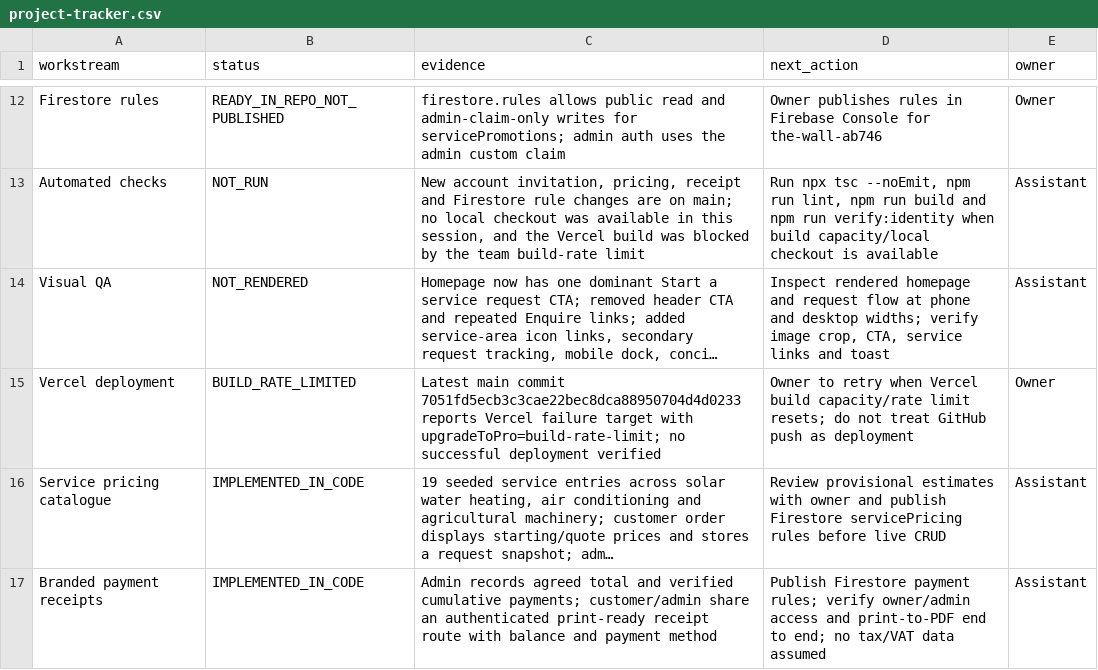
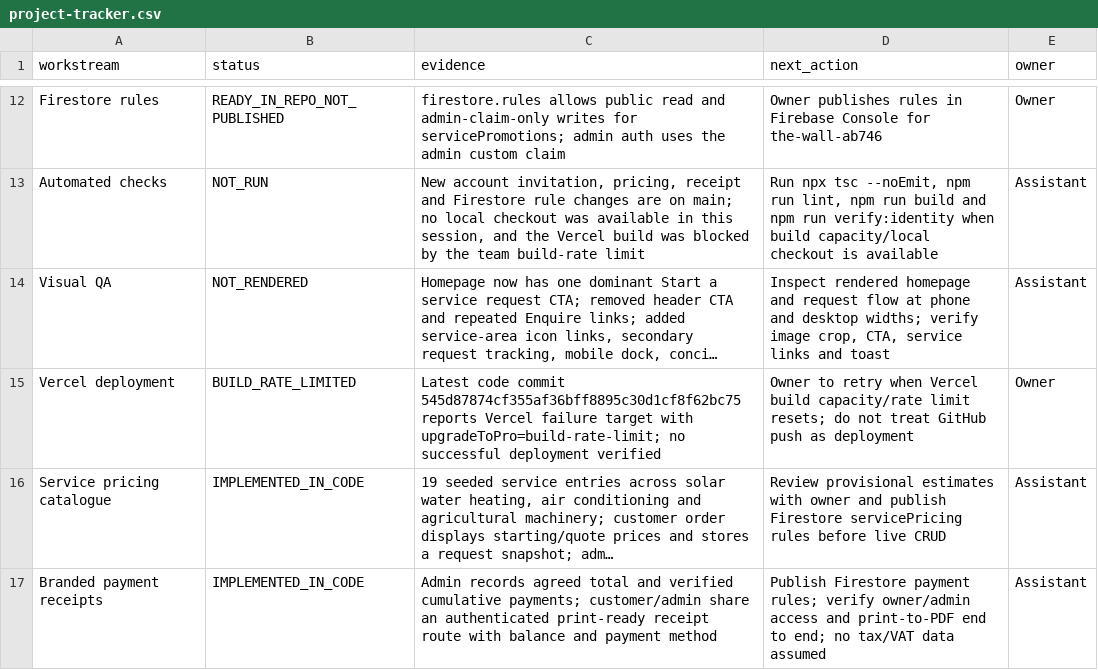
Before and after one commit to gatshaayanda/bold-dimensions, a CSV file: docs/project-tracker.csv, drawn as a sheet; only a part is shown, gaps mark what is left out; long unchanged cells end in …; the diff names each change by its address in the sheet, - before the commit and + after, or states it on an @@ line.

Commit message:
docs: checkpoint latest code commit and Vercel rate limit

```diff
--- a/docs/project-tracker.csv
+++ b/docs/project-tracker.csv
-C15 (evidence): Latest main commit 7051fd5ecb3c3cae22bec8dca88950704d4d0233 reports Vercel…
+C15 (evidence): Latest code commit 545d87874cf355af36bff8895c30d1cf8f62bc75 reports Vercel…
```
